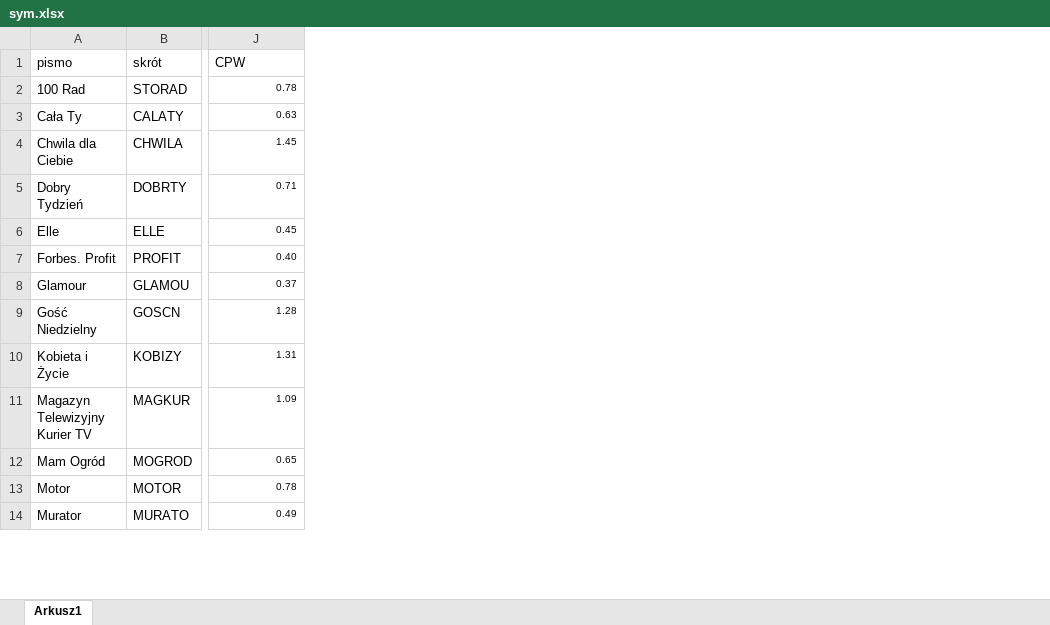
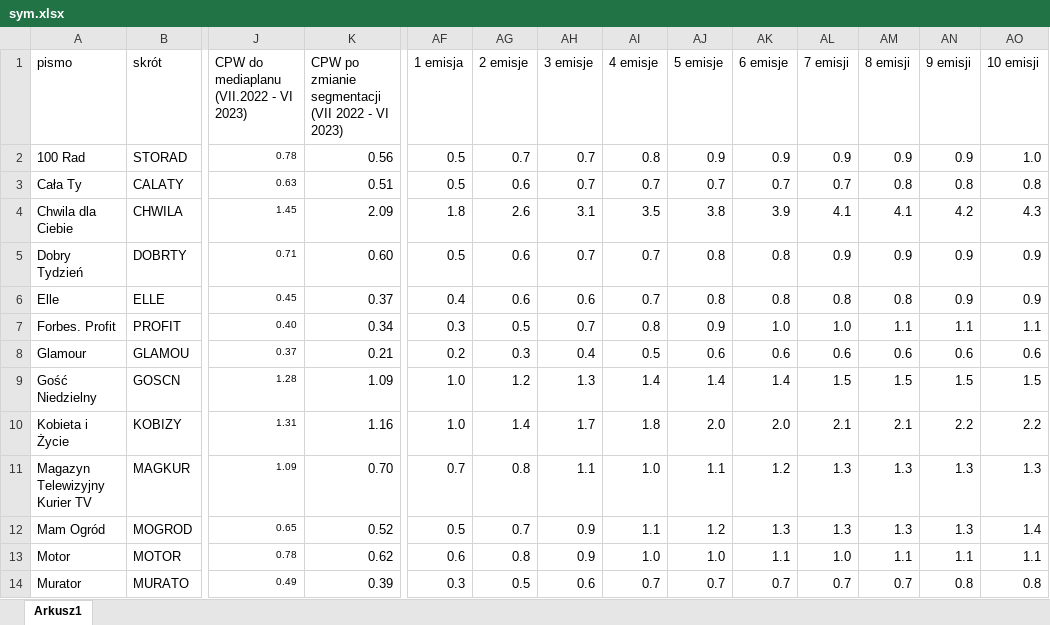
Before and after one commit to inkub99/sym, an Excel workbook: sym.xlsx, sheet Arkusz1, drawn as a sheet; only a part is shown, gaps mark what is left out; values as stored, in another font and other column widths than the file's, no borders; the diff names each change by its address in the sheet, - before the commit and + after, or states it on an @@ line.

```diff
--- a/sym.xlsx (sheet Arkusz1)
+++ b/sym.xlsx (sheet Arkusz1)
+column K, rows 1-14: CPW po zmianie segmentacji (VII 2022 - VI 2023) | 0.56 | 0.51 | 2.09 | 0.60 | 0.37 | 0.34 | 0.21 | 1.09 | 1.16 | 0.70 | 0.52 | 0.62 | 0.39
+column AF, rows 1-14: 1 emisja | 0.5 | 0.5 | 1.8 | 0.5 | 0.4 | 0.3 | 0.2 | 1.0 | 1.0 | 0.7 | 0.5 | 0.6 | 0.3
+column AG, rows 1-14: 2 emisje | 0.7 | 0.6 | 2.6 | 0.6 | 0.6 | 0.5 | 0.3 | 1.2 | 1.4 | 0.8 | 0.7 | 0.8 | 0.5
+column AH, rows 1-14: 3 emisje | 0.7 | 0.7 | 3.1 | 0.7 | 0.6 | 0.7 | 0.4 | 1.3 | 1.7 | 1.1 | 0.9 | 0.9 | 0.6
+column AI, rows 1-14: 4 emisje | 0.8 | 0.7 | 3.5 | 0.7 | 0.7 | 0.8 | 0.5 | 1.4 | 1.8 | 1.0 | 1.1 | 1.0 | 0.7
+column AJ, rows 1-14: 5 emisje | 0.9 | 0.7 | 3.8 | 0.8 | 0.8 | 0.9 | 0.6 | 1.4 | 2.0 | 1.1 | 1.2 | 1.0 | 0.7
+column AK, rows 1-14: 6 emisje | 0.9 | 0.7 | 3.9 | 0.8 | 0.8 | 1.0 | 0.6 | 1.4 | 2.0 | 1.2 | 1.3 | 1.1 | 0.7
+column AL, rows 1-14: 7 emisji | 0.9 | 0.7 | 4.1 | 0.9 | 0.8 | 1.0 | 0.6 | 1.5 | 2.1 | 1.3 | 1.3 | 1.0 | 0.7
+column AM, rows 1-14: 8 emisji | 0.9 | 0.8 | 4.1 | 0.9 | 0.8 | 1.1 | 0.6 | 1.5 | 2.1 | 1.3 | 1.3 | 1.1 | 0.7
+column AN, rows 1-14: 9 emisji | 0.9 | 0.8 | 4.2 | 0.9 | 0.9 | 1.1 | 0.6 | 1.5 | 2.2 | 1.3 | 1.3 | 1.1 | 0.8
+column AO, rows 1-14: 10 emisji | 1.0 | 0.8 | 4.3 | 0.9 | 0.9 | 1.1 | 0.6 | 1.5 | 2.2 | 1.3 | 1.4 | 1.1 | 0.8
-J1: CPW
+J1: CPW do mediaplanu (VII.2022 - VI 2023)
```
Also changed, not shown: 1 other file.
